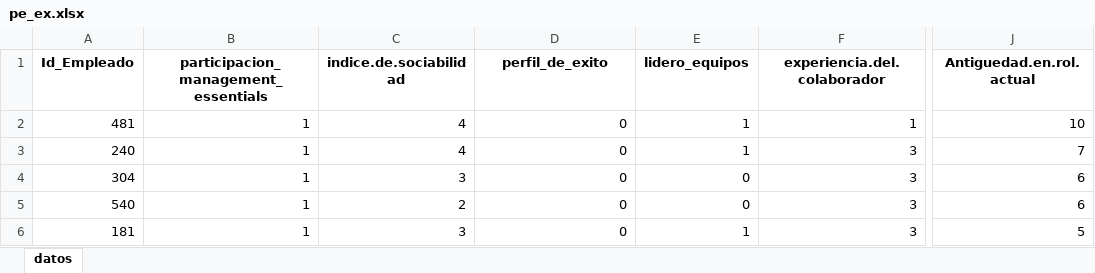
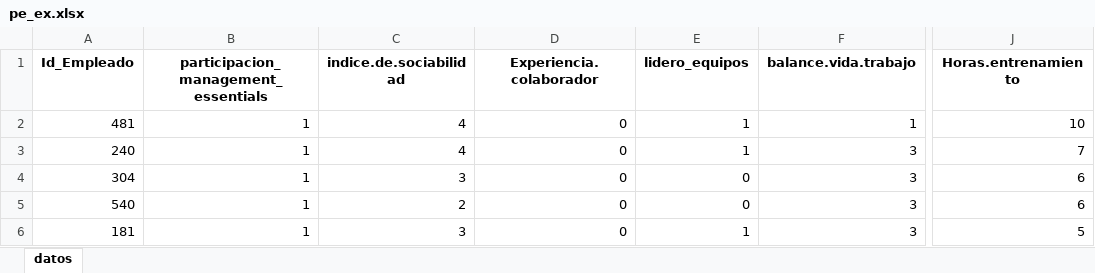
Before and after one commit to aliriojsp/db, an Excel workbook: pe_ex.xlsx, sheet datos, drawn as a sheet; only a part is shown, gaps mark what is left out; values as stored, in another font and other column widths than the file's, no borders; charts and pictures not drawn; the diff names each change by its address in the sheet, - before the commit and + after, or states it on an @@ line.

Commit message:
Add files via upload

```diff
--- a/pe_ex.xlsx (sheet datos)
+++ b/pe_ex.xlsx (sheet datos)
-D1: perfil_de_exito
+D1: Experiencia.colaborador
-F1: experiencia.del.colaborador
+F1: balance.vida.trabajo
-J1: Antiguedad.en.rol.actual
+J1: Horas.entrenamiento
```
Also changed, not shown: charts or pictures.
